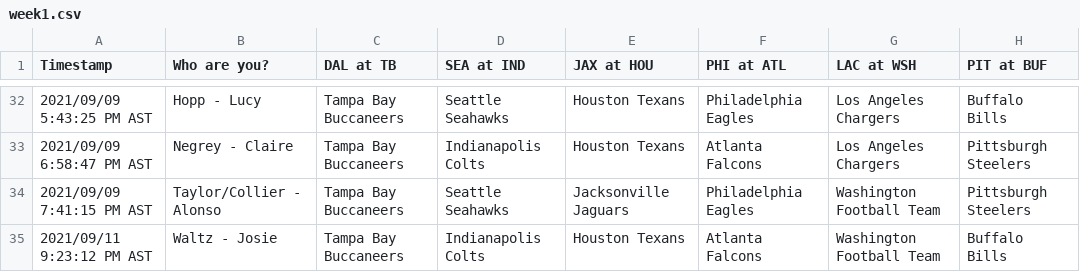
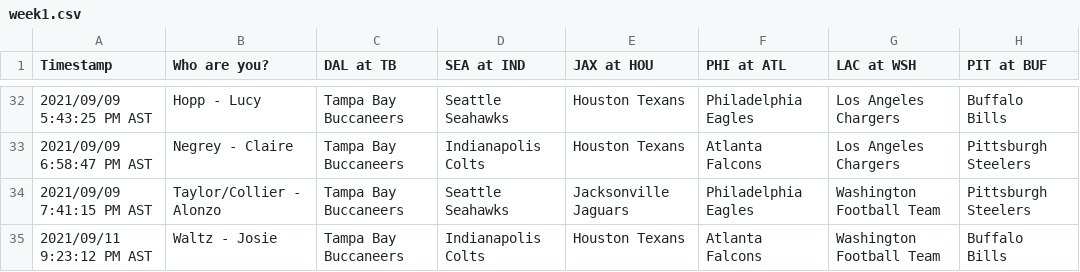
Before and after one commit to dnegrey/nflFamilyPicks, a CSV file: var/week1.csv, drawn as a sheet; only a part is shown, gaps mark what is left out; the diff names each change by its address in the sheet, - before the commit and + after, or states it on an @@ line.

```diff
--- a/var/week1.csv
+++ b/var/week1.csv
-B34 (Who are you?): Taylor/Collier - Alonso
+B34 (Who are you?): Taylor/Collier - Alonzo
```
Also changed, not shown: var/game.csv, 1 other file.
